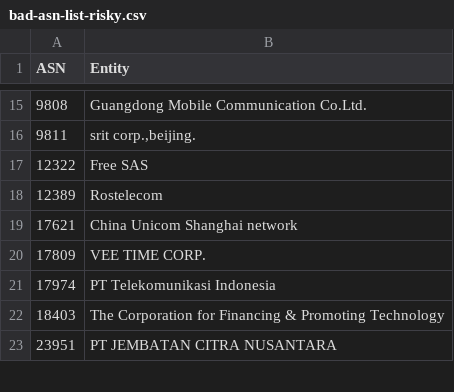
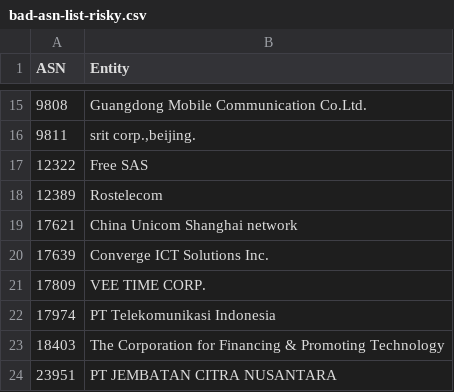
Before and after one commit to AndrewDaws/bad-asn-list, a CSV file: bad-asn-list-risky.csv, drawn as a sheet; only a part is shown, gaps mark what is left out.

```diff
--- a/bad-asn-list-risky.csv
+++ b/bad-asn-list-risky.csv
@@ -19,2 +19,3 @@ ASN,Entity
 17621,"China Unicom Shanghai network"
+17639,"Converge ICT Solutions Inc."
 17809,"VEE TIME CORP."
```
Also changed, not shown: bad-asn-list.csv.
